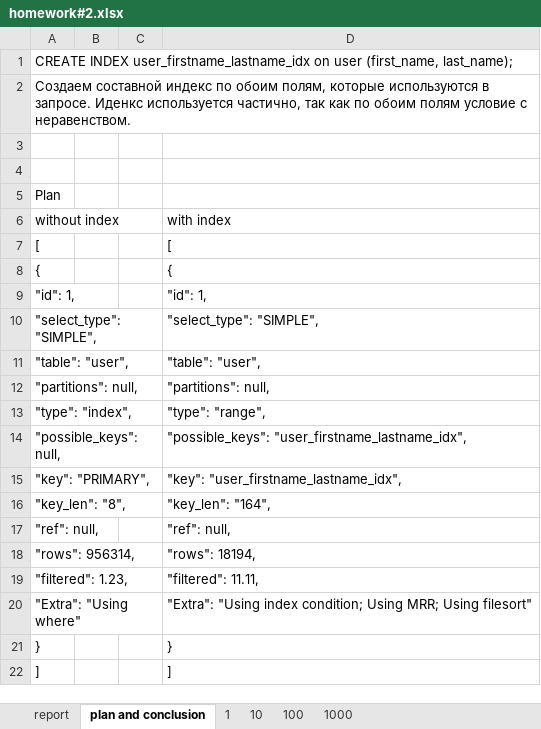
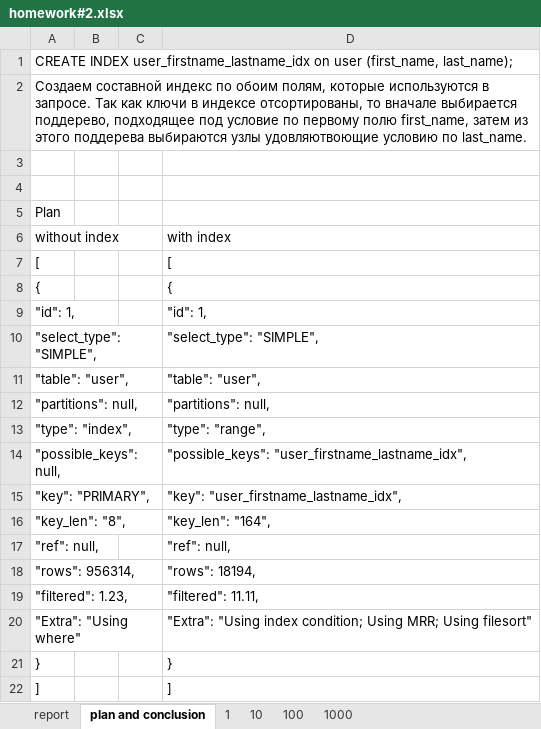
Before and after one commit to rozakharov/social-media, an Excel workbook: homework#2.xlsx, sheet plan and conclusion, drawn as a sheet; values as stored, in another font and other column widths than the file's, no borders; the diff names each change by its address in the sheet, - before the commit and + after, or states it on an @@ line.

Commit message:
docs: rewrite conflusion

```diff
--- a/homework#2.xlsx (sheet plan and conclusion)
+++ b/homework#2.xlsx (sheet plan and conclusion)
-A2 (without index): …в запросе. Иденкс используется частично, так как по обоим полям условие с неравенством.
+A2 (without index): …в запросе. Так как ключи в индексе отсортированы, то вначале выбирается поддерево, подходящее под условие по первому полю first_name, затем из этого поддерева выбираются узлы удовляютвоющие условию по last_name.
```
Also changed, not shown: charts or pictures.
